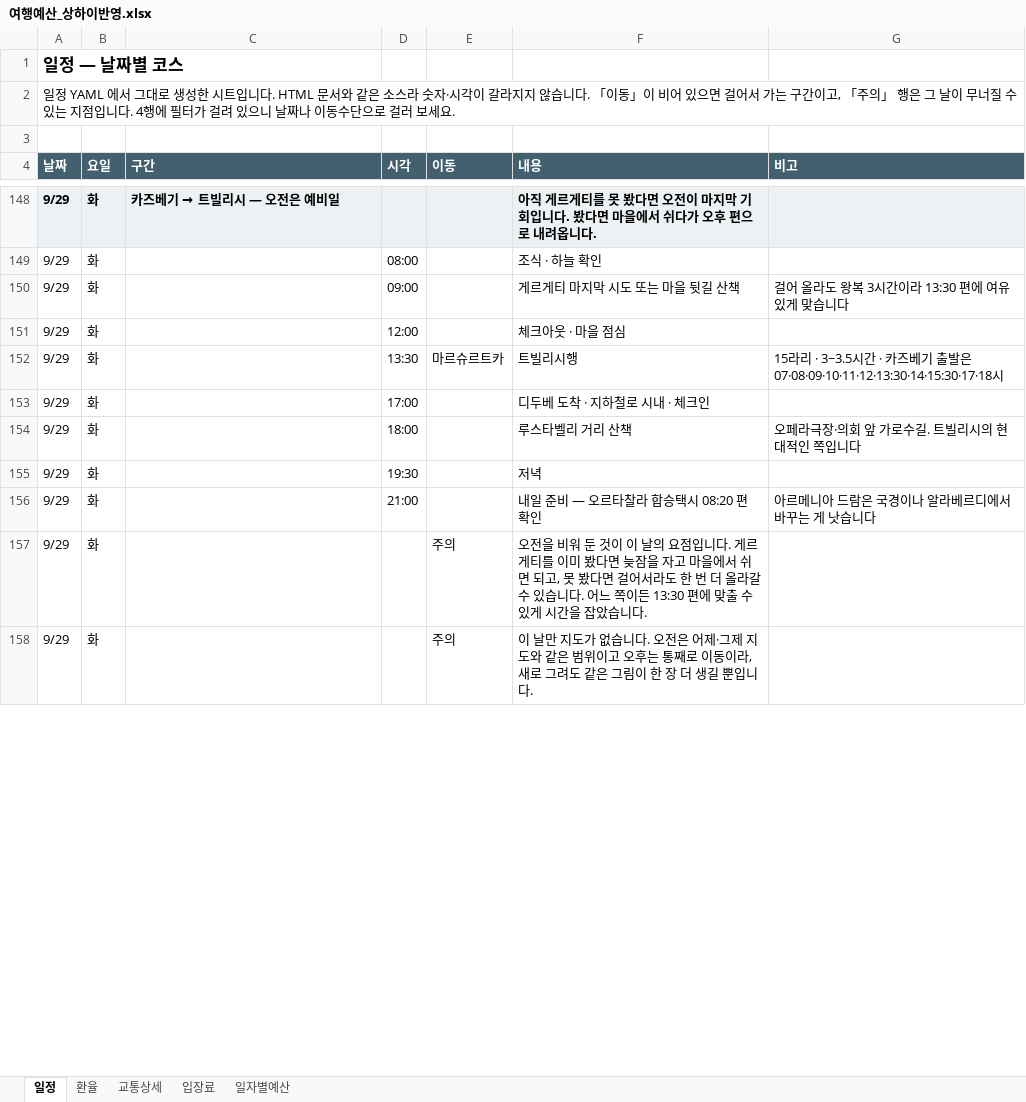
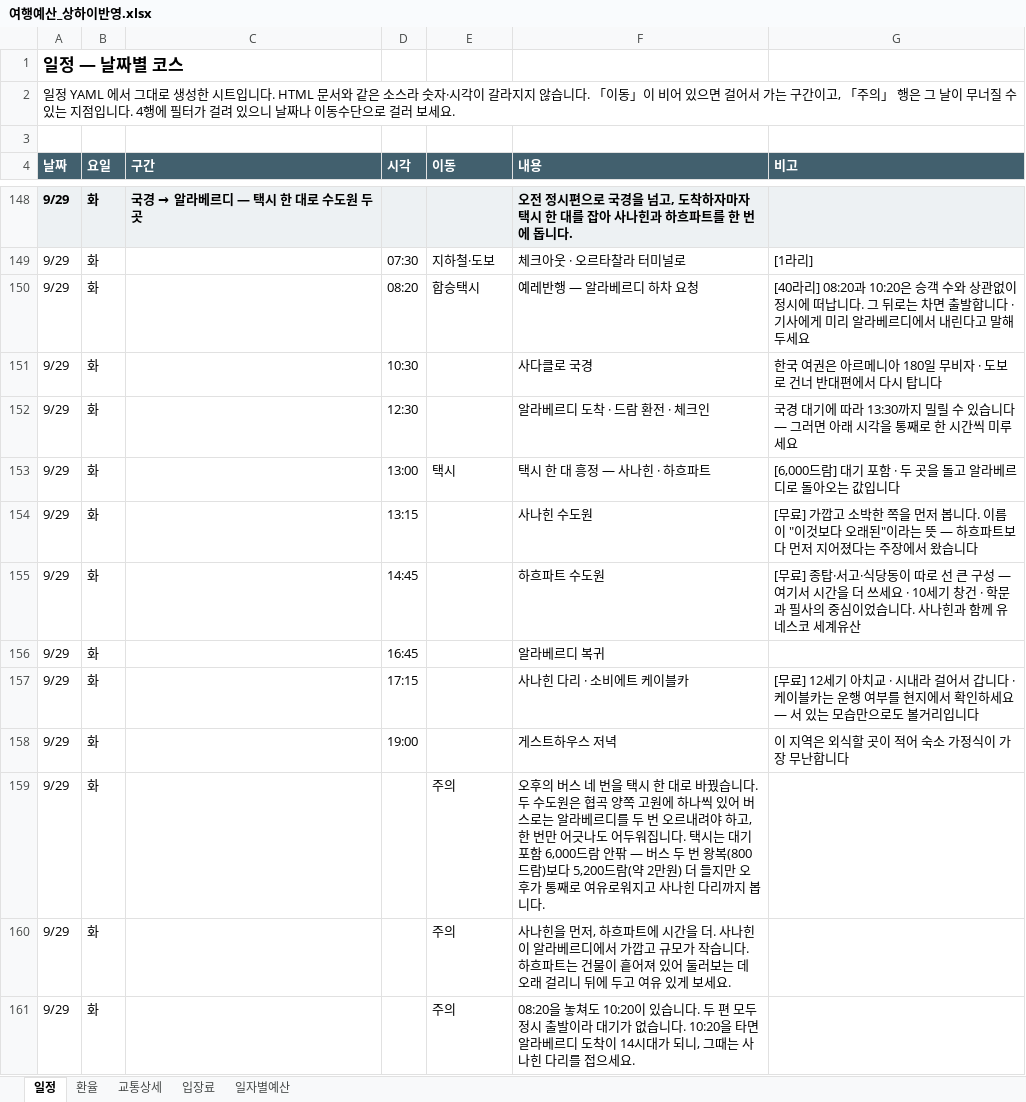
Before and after one commit to munchlax125/tripplanner, an Excel workbook: 결과물/여행예산_상하이반영.xlsx, sheet 일정, drawn as a sheet; only a part is shown, gaps mark what is left out; values as stored, in another font and other column widths than the file's, no borders; addresses are those after the commit; the diff covers the shown part only; the diff names each change by its address in the sheet, - before the commit and + after, or states it on an @@ line.

```diff
--- a/결과물/여행예산_상하이반영.xlsx (sheet 일정)
+++ b/결과물/여행예산_상하이반영.xlsx (sheet 일정)
@@ C148 (구간): 카즈베기 → 트빌리시 — 오전은 예비일 → 국경 → 알라베르디 — 택시 한 대로 수도원 두 곳 @@
-F148 (내용): 아직 게르게티를 못 봤다면 오전이 마지막 기회입니다. 봤다면 마을에서 쉬다가 오후 편으로 내려옵니다.
+F148 (내용): 오전 정시편으로 국경을 넘고, 도착하자마자 택시 한 대를 잡아 사나힌과 하흐파트를 한 번에 돕니다.
+row 149: 9/29 | 화 |  | 07:30 | 지하철·도보 | 체크아웃 · 오르타찰라 터미널로 | [1라리]
-D150 (시각): 08:00
+D150 (시각): 08:20
-E150 (이동): (empty)
+E150 (이동): 합승택시
-F150 (내용): 조식 · 하늘 확인
+F150 (내용): 예레반행 — 알라베르디 하차 요청
-G150 (비고): (empty)
+G150 (비고): [40라리] 08:20과 10:20은 승객 수와 상관없이 정시에 떠납니다. 그 뒤로는 차면 출발합니다 · 기사에게 미리 알라베르디에서 내린다고 말해 두세요
-D151 (시각): 09:00
+D151 (시각): 10:30
-F151 (내용): 게르게티 마지막 시도 또는 마을 뒷길 산책
+F151 (내용): 사다클로 국경
-G151 (비고): 걸어 올라도 왕복 3시간이라 13:30 편에 여유 있게 맞습니다
+G151 (비고): 한국 여권은 아르메니아 180일 무비자 · 도보로 건너 반대편에서 다시 탑니다
-D152 (시각): 12:00
+D152 (시각): 12:30
-F152 (내용): 체크아웃 · 마을 점심
+F152 (내용): 알라베르디 도착 · 드람 환전 · 체크인
-G152 (비고): (empty)
+G152 (비고): 국경 대기에 따라 13:30까지 밀릴 수 있습니다 — 그러면 아래 시각을 통째로 한 시간씩 미루세요
-D153 (시각): 13:30
+D153 (시각): 13:00
-E153 (이동): 마르슈르트카
+E153 (이동): 택시
-F153 (내용): 트빌리시행
+F153 (내용): 택시 한 대 흥정 — 사나힌 · 하흐파트
-G153 (비고): 15라리 · 3~3.5시간 · 카즈베기 출발은 07·08·09·10·11·12·13:30·14·15:30·17·18시
+G153 (비고): [6,000드람] 대기 포함 · 두 곳을 돌고 알라베르디로 돌아오는 값입니다
-D154 (시각): 17:00
+D154 (시각): 13:15
-F154 (내용): 디두베 도착 · 지하철로 시내 · 체크인
+F154 (내용): 사나힌 수도원
-G154 (비고): (empty)
+G154 (비고): [무료] 가깝고 소박한 쪽을 먼저 봅니다. 이름이 "이것보다 오래된"이라는 뜻 — 하흐파트보다 먼저 지어졌다는 주장에서 왔습니다
-D155 (시각): 18:00
+D155 (시각): 14:45
-F155 (내용): 루스타벨리 거리 산책
+F155 (내용): 하흐파트 수도원
-G155 (비고): 오페라극장·의회 앞 가로수길. 트빌리시의 현대적인 쪽입니다
+G155 (비고): [무료] 종탑·서고·식당동이 따로 선 큰 구성 — 여기서 시간을 더 쓰세요 · 10세기 창건 · 학문과 필사의 중심이었습니다. 사나힌과 함께 유네스코 세계유산
-D156 (시각): 19:30
+D156 (시각): 16:45
-F156 (내용): 저녁
+F156 (내용): 알라베르디 복귀
+row 157: 9/29 | 화 |  | 17:15 |  | 사나힌 다리 · 소비에트 케이블카 | [무료] 12세기 아치교 · 시내라 걸어서 갑니다 · 케이블카는 운행 여부를 현지에서 확인하세요 — 서 있는 모습만으로도 볼거리입니다
-D158 (시각): 21:00
+D158 (시각): 19:00
-F158 (내용): 내일 준비 — 오르타찰라 합승택시 08:20 편 확인
+F158 (내용): 게스트하우스 저녁
-G158 (비고): 아르메니아 드람은 국경이나 알라베르디에서 바꾸는 게 낫습니다
+G158 (비고): 이 지역은 외식할 곳이 적어 숙소 가정식이 가장 무난합니다
-F159 (내용): 오전을 비워 둔 것이 이 날의 요점입니다. 게르게티를 이미 봤다면 늦잠을 자고 마을에서 쉬면 되고, 못 봤다면 걸어서라도 한 번 더 올라갈 수 있습니다. 어느 쪽이든 13:30 편에 맞출 수 있게 시간을 잡았습니다.
+F159 (내용): 오후의 버스 네 번을 택시 한 대로 바꿨습니다. 두 수도원은 협곡 양쪽 고원에 하나씩 있어 버스로는 알라베르디를 두 번 오르내려야 하고, 한 번만 어긋나도 어두워집니다. 택시는 대기 포함 6,000드람 안팎 — 버스 두 번 왕복(800드람)보다 5,200드람(약 2만원) 더 들지만 오후가 통째로 여유로워지고 사나힌 다리까지 봅니다.
-F160 (내용): 이 날만 지도가 없습니다. 오전은 어제·그제 지도와 같은 범위이고 오후는 통째로 이동이라, 새로 그려도 같은 그림이 한 장 더 생길 뿐입니다.
+F160 (내용): 사나힌을 먼저, 하흐파트에 시간을 더. 사나힌이 알라베르디에서 가깝고 규모가 작습니다. 하흐파트는 건물이 흩어져 있어 둘러보는 데 오래 걸리니 뒤에 두고 여유 있게 보세요.
+row 161: 9/29 | 화 |  |  | 주의 | 08:20을 놓쳐도 10:20이 있습니다. 두 편 모두 정시 출발이라 대기가 없습니다. 10:20을 타면 알라베르디 도착이 14시대가 되니, 그때는 사나힌 다리를 접으세요.
```
Also changed, not shown: 12 added rows, 12 removed rows and 122 edited cells elsewhere in this sheet, sheet 교통상세, sheet 일자별예산, sheet 입장료, 6 other files.
